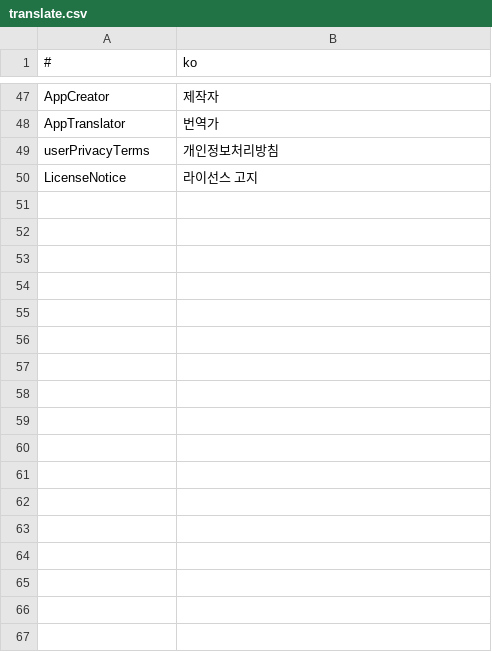
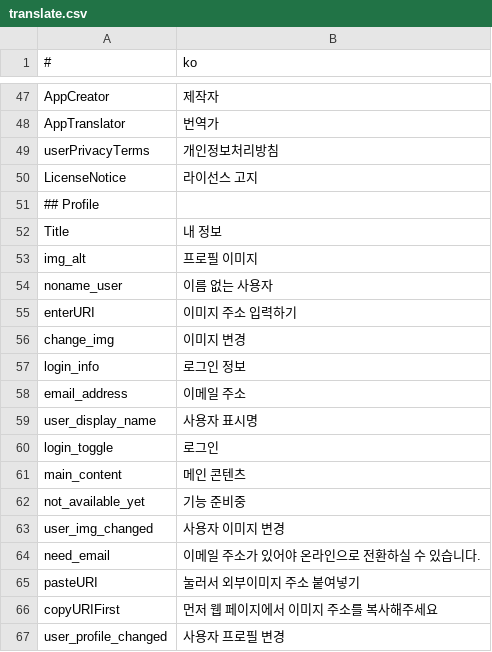
Before and after one commit to is2you2/pjcone, a CSV file: src/assets/data/translate.csv, drawn as a sheet; only a part is shown, gaps mark what is left out; the diff names each change by its address in the sheet, - before the commit and + after, or states it on an @@ line.

```diff
--- a/src/assets/data/translate.csv
+++ b/src/assets/data/translate.csv
+row 51: ## Profile
+row 52: Title | 내 정보
+row 53: img_alt | 프로필 이미지
+row 54: noname_user | 이름 없는 사용자
+row 55: enterURI | 이미지 주소 입력하기
+row 56: change_img | 이미지 변경
+row 57: login_info | 로그인 정보
+row 58: email_address | 이메일 주소
+row 59: user_display_name | 사용자 표시명
+row 60: login_toggle | 로그인
+row 61: main_content | 메인 콘텐츠
+row 62: not_available_yet | 기능 준비중
+row 63: user_img_changed | 사용자 이미지 변경
+row 64: need_email | 이메일 주소가 있어야 온라인으로 전환하실 수 있습니다.
+row 65: pasteURI | 눌러서 외부이미지 주소 붙여넣기
+row 66: copyURIFirst | 먼저 웹 페이지에서 이미지 주소를 복사해주세요
+row 67: user_profile_changed | 사용자 프로필 변경
```
Also changed, not shown: 2 other files.
